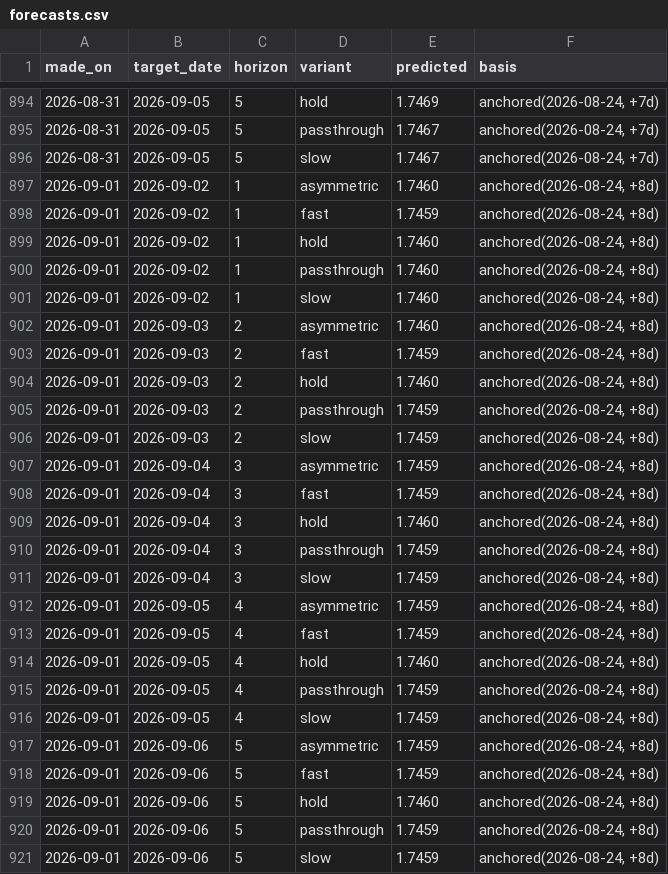
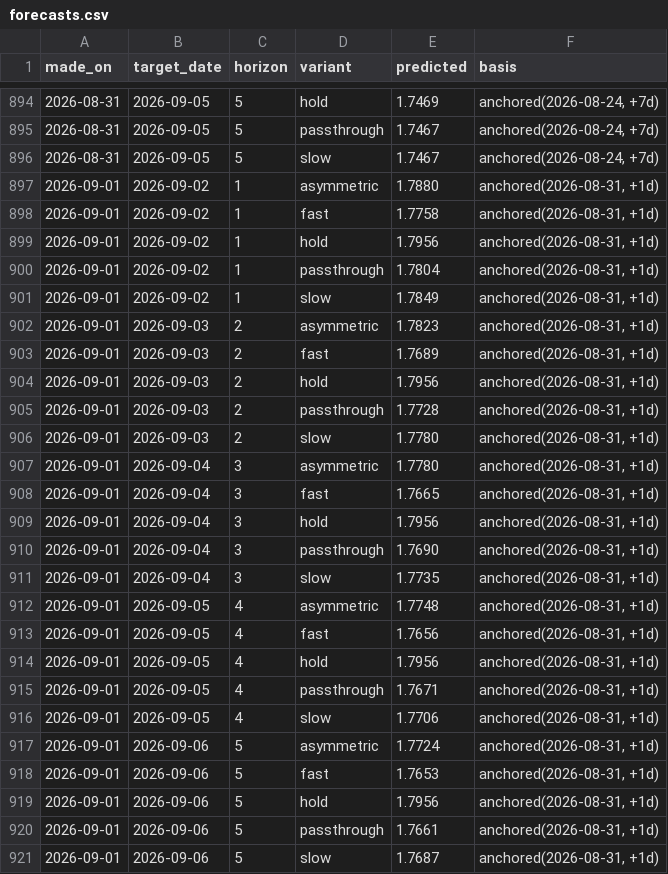
Before and after one commit to JackyLiu13/gasprices, a CSV file: backend/forecasts.csv, drawn as a sheet; only a part is shown, gaps mark what is left out.

```diff
--- a/backend/forecasts.csv
+++ b/backend/forecasts.csv
@@ -896,26 +896,26 @@ made_on,target_date,horizon,variant,predicted,basis
 2026-08-31,2026-09-05,5,slow,1.7467,"anchored(2026-08-24, +7d)"
-2026-09-01,2026-09-02,1,asymmetric,1.7460,"anchored(2026-08-24, +8d)"
-2026-09-01,2026-09-02,1,fast,1.7459,"anchored(2026-08-24, +8d)"
-2026-09-01,2026-09-02,1,hold,1.7460,"anchored(2026-08-24, +8d)"
-2026-09-01,2026-09-02,1,passthrough,1.7460,"anchored(2026-08-24, +8d)"
-2026-09-01,2026-09-02,1,slow,1.7460,"anchored(2026-08-24, +8d)"
-2026-09-01,2026-09-03,2,asymmetric,1.7460,"anchored(2026-08-24, +8d)"
-2026-09-01,2026-09-03,2,fast,1.7459,"anchored(2026-08-24, +8d)"
-2026-09-01,2026-09-03,2,hold,1.7460,"anchored(2026-08-24, +8d)"
-2026-09-01,2026-09-03,2,passthrough,1.7459,"anchored(2026-08-24, +8d)"
-2026-09-01,2026-09-03,2,slow,1.7459,"anchored(2026-08-24, +8d)"
-2026-09-01,2026-09-04,3,asymmetric,1.7459,"anchored(2026-08-24, +8d)"
-2026-09-01,2026-09-04,3,fast,1.7459,"anchored(2026-08-24, +8d)"
-2026-09-01,2026-09-04,3,hold,1.7460,"anchored(2026-08-24, +8d)"
-2026-09-01,2026-09-04,3,passthrough,1.7459,"anchored(2026-08-24, +8d)"
-2026-09-01,2026-09-04,3,slow,1.7459,"anchored(2026-08-24, +8d)"
-2026-09-01,2026-09-05,4,asymmetric,1.7459,"anchored(2026-08-24, +8d)"
-2026-09-01,2026-09-05,4,fast,1.7459,"anchored(2026-08-24, +8d)"
-2026-09-01,2026-09-05,4,hold,1.7460,"anchored(2026-08-24, +8d)"
-2026-09-01,2026-09-05,4,passthrough,1.7459,"anchored(2026-08-24, +8d)"
-2026-09-01,2026-09-05,4,slow,1.7459,"anchored(2026-08-24, +8d)"
-2026-09-01,2026-09-06,5,asymmetric,1.7459,"anchored(2026-08-24, +8d)"
-2026-09-01,2026-09-06,5,fast,1.7459,"anchored(2026-08-24, +8d)"
-2026-09-01,2026-09-06,5,hold,1.7460,"anchored(2026-08-24, +8d)"
-2026-09-01,2026-09-06,5,passthrough,1.7459,"anchored(2026-08-24, +8d)"
-2026-09-01,2026-09-06,5,slow,1.7459,"anchored(2026-08-24, +8d)"
+2026-09-01,2026-09-02,1,asymmetric,1.7880,"anchored(2026-08-31, +1d)"
+2026-09-01,2026-09-02,1,fast,1.7758,"anchored(2026-08-31, +1d)"
+2026-09-01,2026-09-02,1,hold,1.7956,"anchored(2026-08-31, +1d)"
+2026-09-01,2026-09-02,1,passthrough,1.7804,"anchored(2026-08-31, +1d)"
+2026-09-01,2026-09-02,1,slow,1.7849,"anchored(2026-08-31, +1d)"
+2026-09-01,2026-09-03,2,asymmetric,1.7823,"anchored(2026-08-31, +1d)"
+2026-09-01,2026-09-03,2,fast,1.7689,"anchored(2026-08-31, +1d)"
+2026-09-01,2026-09-03,2,hold,1.7956,"anchored(2026-08-31, +1d)"
+2026-09-01,2026-09-03,2,passthrough,1.7728,"anchored(2026-08-31, +1d)"
+2026-09-01,2026-09-03,2,slow,1.7780,"anchored(2026-08-31, +1d)"
+2026-09-01,2026-09-04,3,asymmetric,1.7780,"anchored(2026-08-31, +1d)"
+2026-09-01,2026-09-04,3,fast,1.7665,"anchored(2026-08-31, +1d)"
+2026-09-01,2026-09-04,3,hold,1.7956,"anchored(2026-08-31, +1d)"
+2026-09-01,2026-09-04,3,passthrough,1.7690,"anchored(2026-08-31, +1d)"
+2026-09-01,2026-09-04,3,slow,1.7735,"anchored(2026-08-31, +1d)"
+2026-09-01,2026-09-05,4,asymmetric,1.7748,"anchored(2026-08-31, +1d)"
+2026-09-01,2026-09-05,4,fast,1.7656,"anchored(2026-08-31, +1d)"
+2026-09-01,2026-09-05,4,hold,1.7956,"anchored(2026-08-31, +1d)"
+2026-09-01,2026-09-05,4,passthrough,1.7671,"anchored(2026-08-31, +1d)"
+2026-09-01,2026-09-05,4,slow,1.7706,"anchored(2026-08-31, +1d)"
+2026-09-01,2026-09-06,5,asymmetric,1.7724,"anchored(2026-08-31, +1d)"
+2026-09-01,2026-09-06,5,fast,1.7653,"anchored(2026-08-31, +1d)"
+2026-09-01,2026-09-06,5,hold,1.7956,"anchored(2026-08-31, +1d)"
+2026-09-01,2026-09-06,5,passthrough,1.7661,"anchored(2026-08-31, +1d)"
+2026-09-01,2026-09-06,5,slow,1.7687,"anchored(2026-08-31, +1d)"
```
Also changed, not shown: backend/history.csv, 1 other file.
